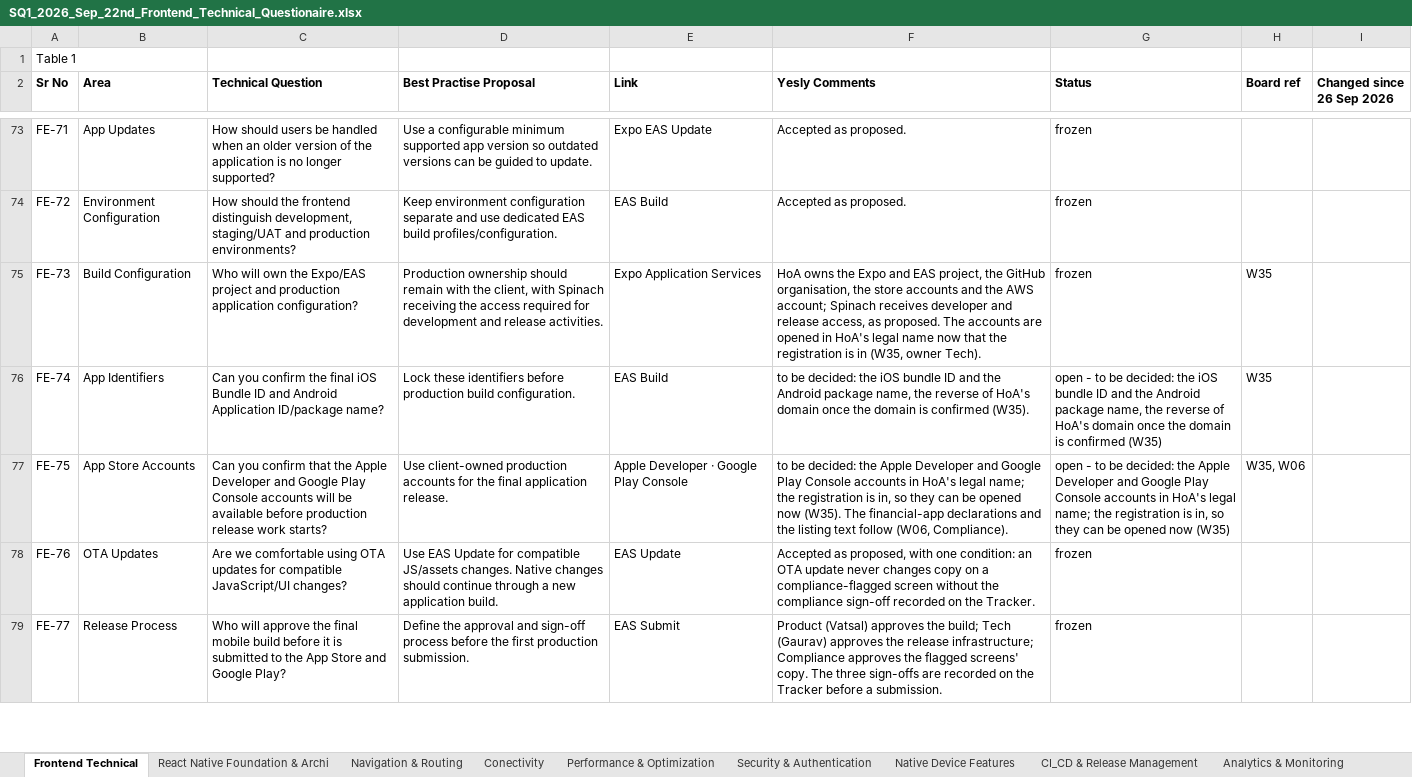
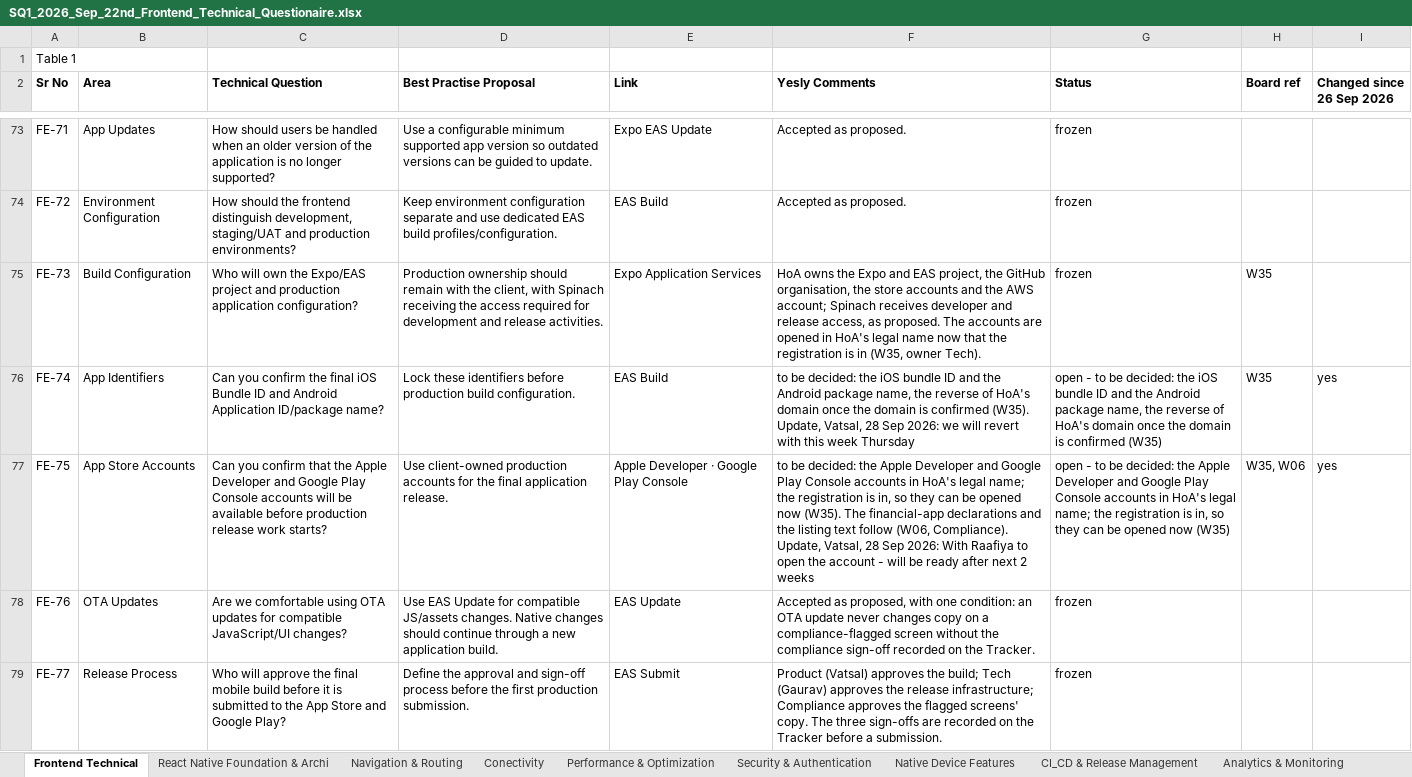
Before and after one commit to spiffler33/yeslyf-wireframes, an Excel workbook: docs/exports/SQ1_2026_Sep_22nd_Frontend_Technical_Questionaire.xlsx, sheet Frontend Technical, drawn as a sheet; only a part is shown, gaps mark what is left out; values as stored, in another font and other column widths than the file's, no borders; ↵ is a line break in a cell; the diff covers the shown part only; the diff names each change by its address in the sheet, - before the commit and + after, or states it on an @@ line.

```diff
--- a/docs/exports/SQ1_2026_Sep_22nd_Frontend_Technical_Questionaire.xlsx (sheet Frontend Technical)
+++ b/docs/exports/SQ1_2026_Sep_22nd_Frontend_Technical_Questionaire.xlsx (sheet Frontend Technical)
-F76 (Yesly Comments): …confirmed (W35).
+F76 (Yesly Comments): …confirmed (W35). ↵ Update, Vatsal, 28 Sep 2026: we will revert with this week Thursday
-I76:I77 (Changed since 26 Sep 2026): (empty)
+I76:I77 (Changed since 26 Sep 2026): yes
-F77 (Yesly Comments): …(W06, Compliance).
+F77 (Yesly Comments): …(W06, Compliance). ↵ Update, Vatsal, 28 Sep 2026: With Raafiya to open the account - will be ready after next 2 weeks
```
Also changed, not shown: 6 edited cells elsewhere in this sheet, docs/exports/SQ1_2026_Sep_22nd_Yesly_Journey_Description.xlsx, docs/exports/SQ1_Yesly_Backend_Clarifications_Questionaire.xlsx, 10 other files.
